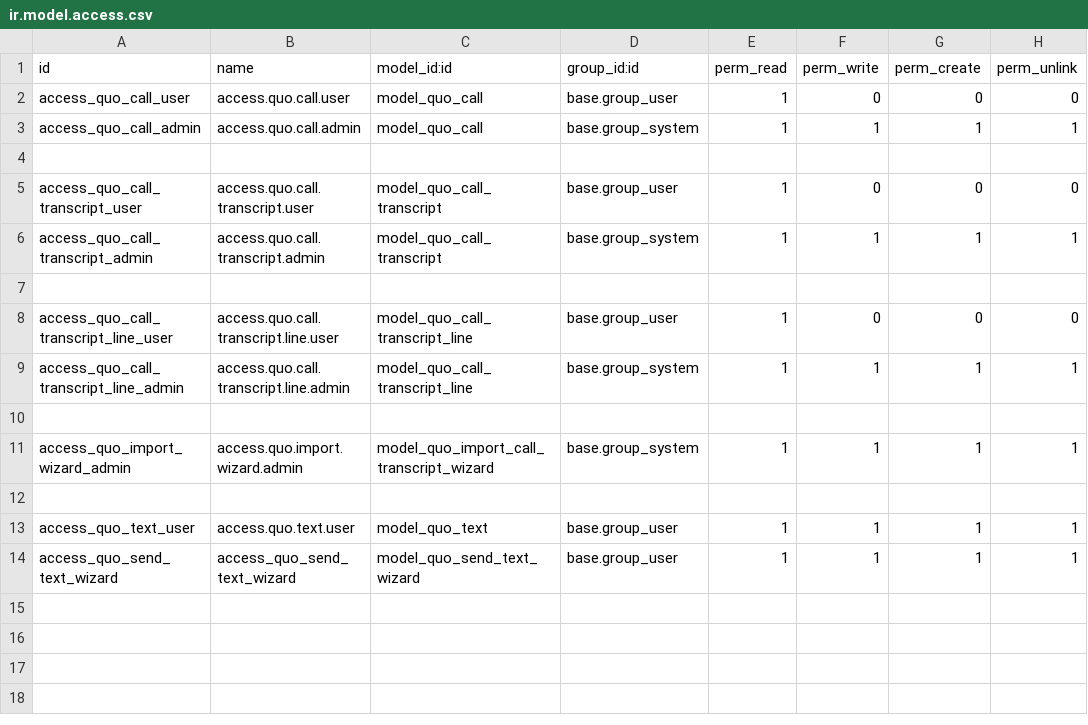
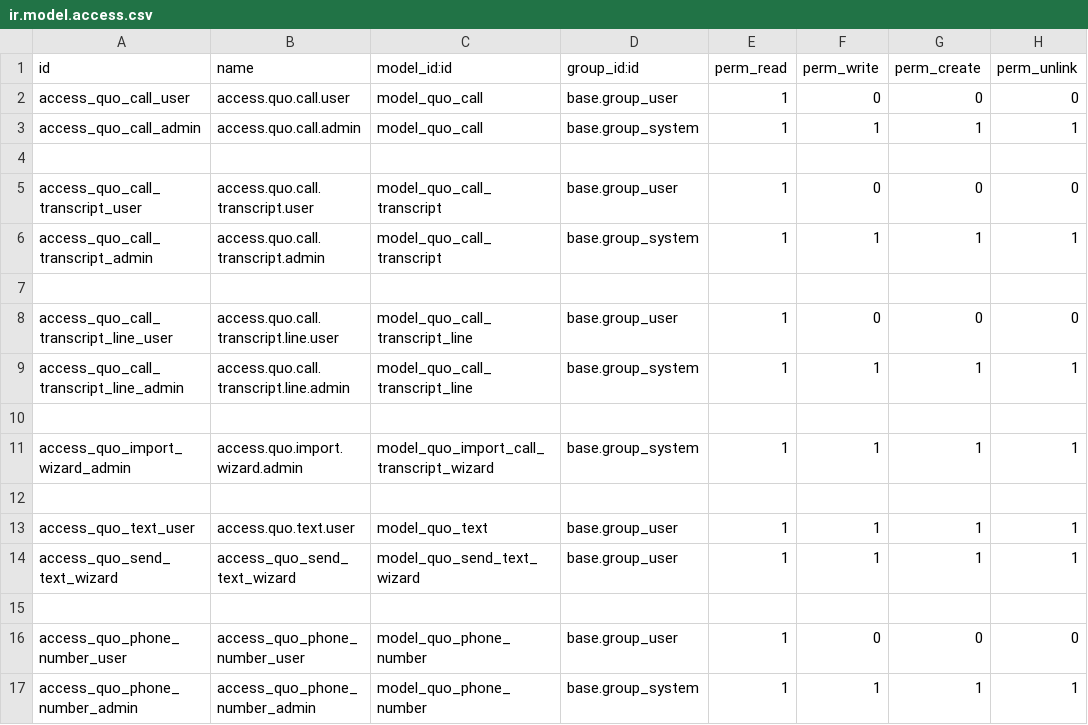
Before and after one commit to R-E-A-L-iT/reality-odoo-master, a CSV file: prophone/security/ir.model.access.csv, drawn as a sheet; the diff names each change by its address in the sheet, - before the commit and + after, or states it on an @@ line.

Commit message:
Add allowed numbers feature

```diff
--- a/prophone/security/ir.model.access.csv
+++ b/prophone/security/ir.model.access.csv
+row 15: (empty)
+row 16: access_quo_phone_number_user | access_quo_phone_number_user | model_quo_phone_number | base.group_user | 1 | 0 | 0 | 0
+row 17: access_quo_phone_number_admin | access_quo_phone_number_admin | model_quo_phone_number | base.group_system | 1 | 1 | 1 | 1
```
Also changed, not shown: 7 other files.
